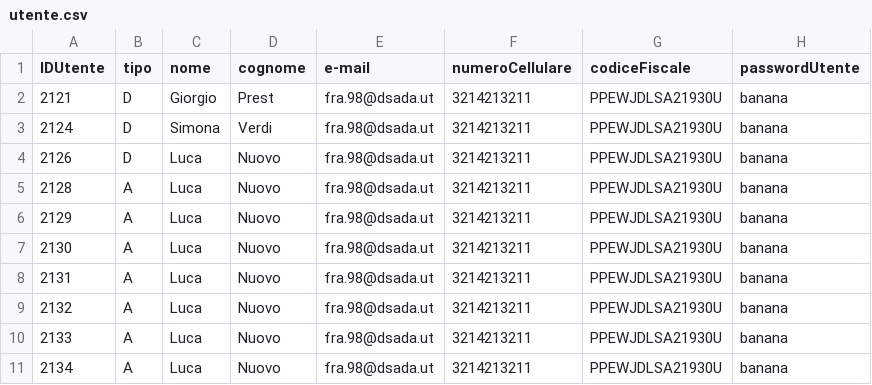
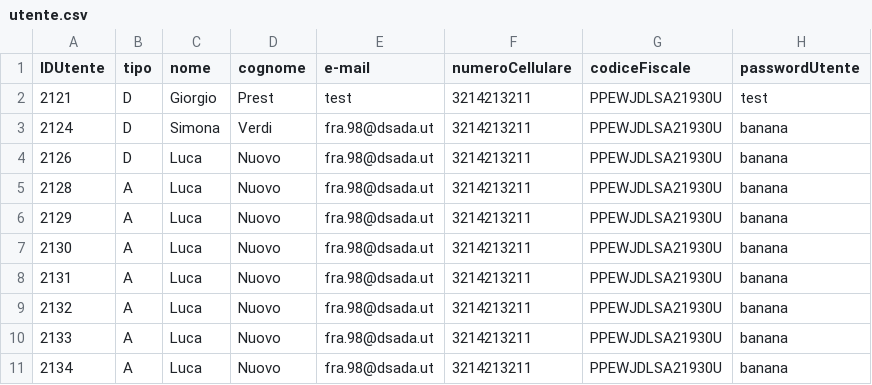
Before and after one commit to Franc3sco07/Cinema_Progetto, a CSV file: progetto/database/utente.csv, drawn as a sheet.

```diff
--- a/progetto/database/utente.csv
+++ b/progetto/database/utente.csv
@@ -1,3 +1,3 @@
 IDUtente, tipo, nome, cognome, e-mail, numeroCellulare, codiceFiscale, passwordUtente
-2121, D, Giorgio, Prest, fra.98@dsada.ut, 3214213211, PPEWJDLSA21930U, banana
+2121, D, Giorgio, Prest, test, 3214213211, PPEWJDLSA21930U, test
 2124, D, Simona, Verdi, fra.98@dsada.ut, 3214213211, PPEWJDLSA21930U, banana
```
Also changed, not shown: 4 other files.
